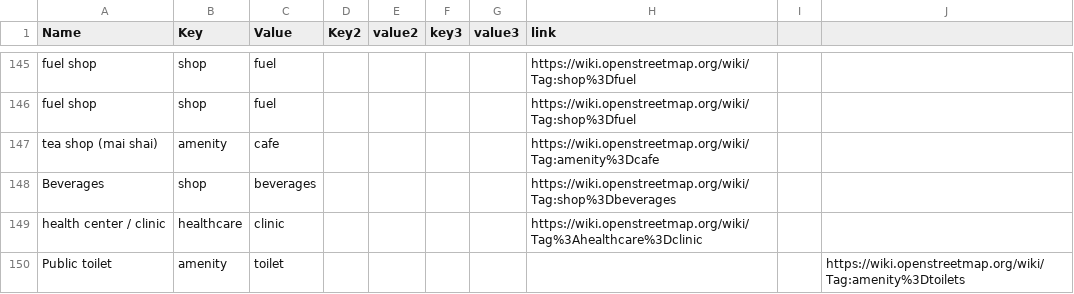
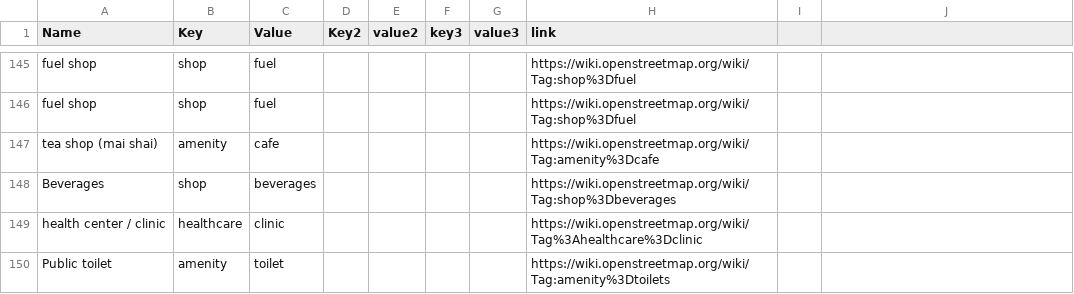
Before and after one commit to IntegrationEE/NESPII-Data-Import-Attachments, a CSV file: shp2osm/taglist.csv, drawn as a sheet; only a part is shown, gaps mark what is left out.

Commit message:
Update taglist.csv

```diff
--- a/shp2osm/taglist.csv
+++ b/shp2osm/taglist.csv
@@ -149,2 +149,2 @@ Beverages,shop,beverages,,,,,https://wiki.openstreetmap.org/wiki/Tag:shop%3Dbeve
 health center / clinic,healthcare,clinic,,,,,https://wiki.openstreetmap.org/wiki/Tag%3Ahealthcare%3Dclinic
-Public toilet,amenity,toilet,,,,,,,https://wiki.openstreetmap.org/wiki/Tag:amenity%3Dtoilets
+Public toilet,amenity,toilet,,,,,https://wiki.openstreetmap.org/wiki/Tag:amenity%3Dtoilets
```
